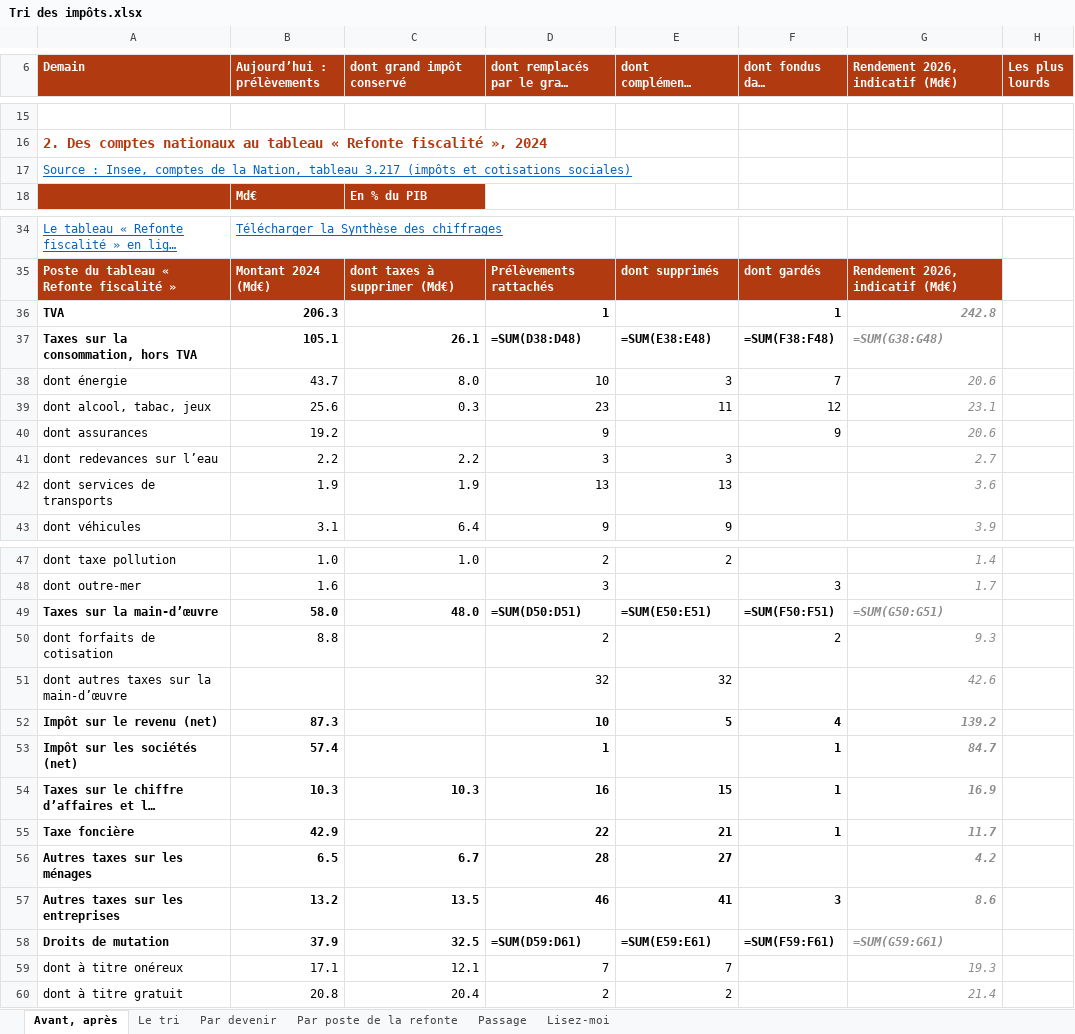
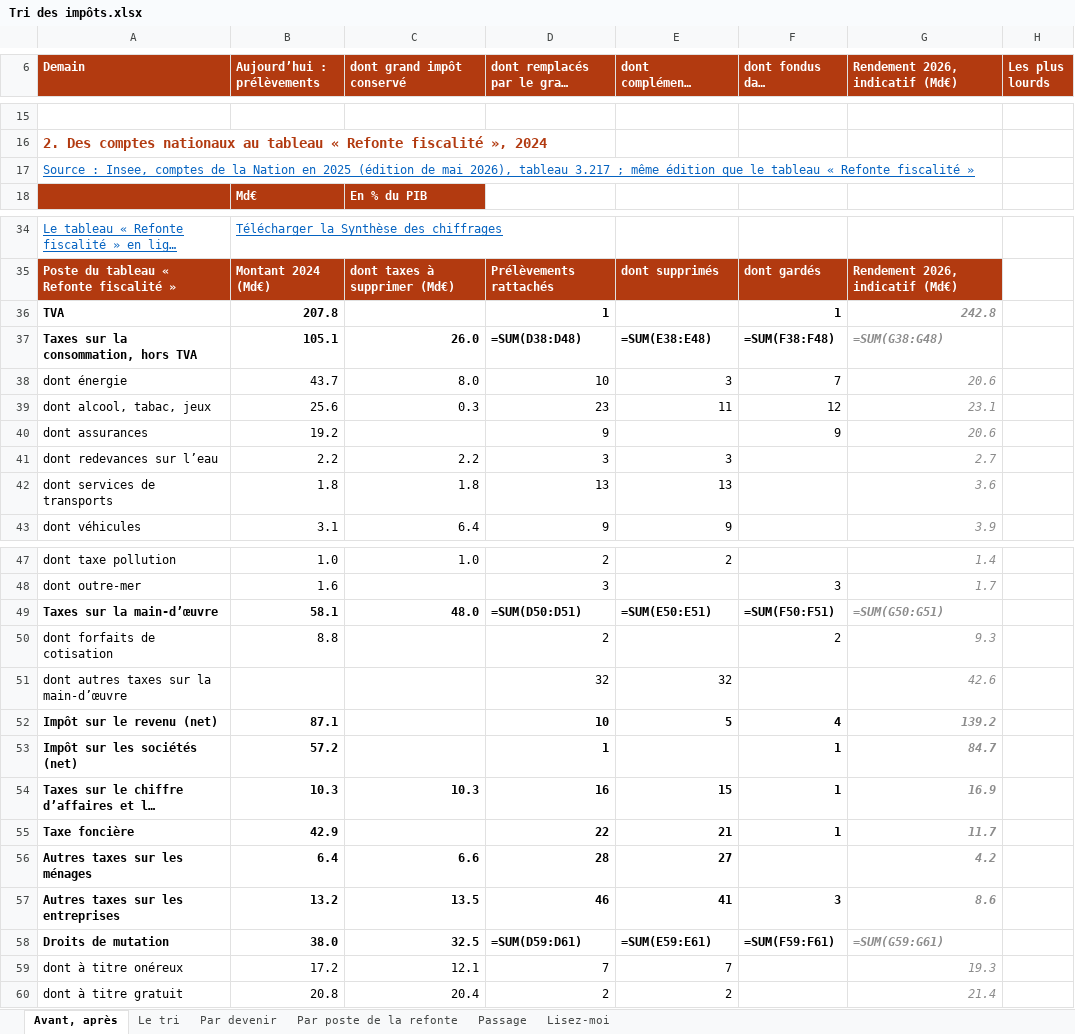
Before and after one commit to resolution-ib-dev/Resolution-2027, an Excel workbook: chantier/livrables/tri_prelevements/Tri des impôts.xlsx, sheet Avant, après, drawn as a sheet; only a part is shown, gaps mark what is left out; long unchanged cells end in …; values as stored, in another font and other column widths than the file's, no borders; formulas without a stored value are shown as written; the diff names each change by its address in the sheet, - before the commit and + after, or states it on an @@ line.

```diff
--- a/chantier/livrables/tri_prelevements/Tri des impôts.xlsx (sheet Avant, après)
+++ b/chantier/livrables/tri_prelevements/Tri des impôts.xlsx (sheet Avant, après)
-A17 (Demain): …de la Nation, tableau 3.217 (impôts et cotisations sociales)
+A17 (Demain): …de la Nation en 2025 (édition de mai 2026), tableau 3.217 ; même édition que le tableau « Refonte fiscalité »
-B36 (Aujourd’hui : prélèvements): 206.3
+B36 (Aujourd’hui : prélèvements): 207.8
-C37 (dont grand impôt conservé): 26.1
+C37 (dont grand impôt conservé): 26.0
-B42 (Aujourd’hui : prélèvements): 1.9
+B42 (Aujourd’hui : prélèvements): 1.8
-C42 (dont grand impôt conservé): 1.9
+C42 (dont grand impôt conservé): 1.8
-B49 (Aujourd’hui : prélèvements): 58.0
+B49 (Aujourd’hui : prélèvements): 58.1
-B52 (Aujourd’hui : prélèvements): 87.3
+B52 (Aujourd’hui : prélèvements): 87.1
-B53 (Aujourd’hui : prélèvements): 57.4
+B53 (Aujourd’hui : prélèvements): 57.2
-B56 (Aujourd’hui : prélèvements): 6.5
+B56 (Aujourd’hui : prélèvements): 6.4
-C56 (dont grand impôt conservé): 6.7
+C56 (dont grand impôt conservé): 6.6
-B58 (Aujourd’hui : prélèvements): 37.9
+B58 (Aujourd’hui : prélèvements): 38.0
-B59 (Aujourd’hui : prélèvements): 17.1
+B59 (Aujourd’hui : prélèvements): 17.2
```
Also changed, not shown: sheet Passage, 9 other files.
